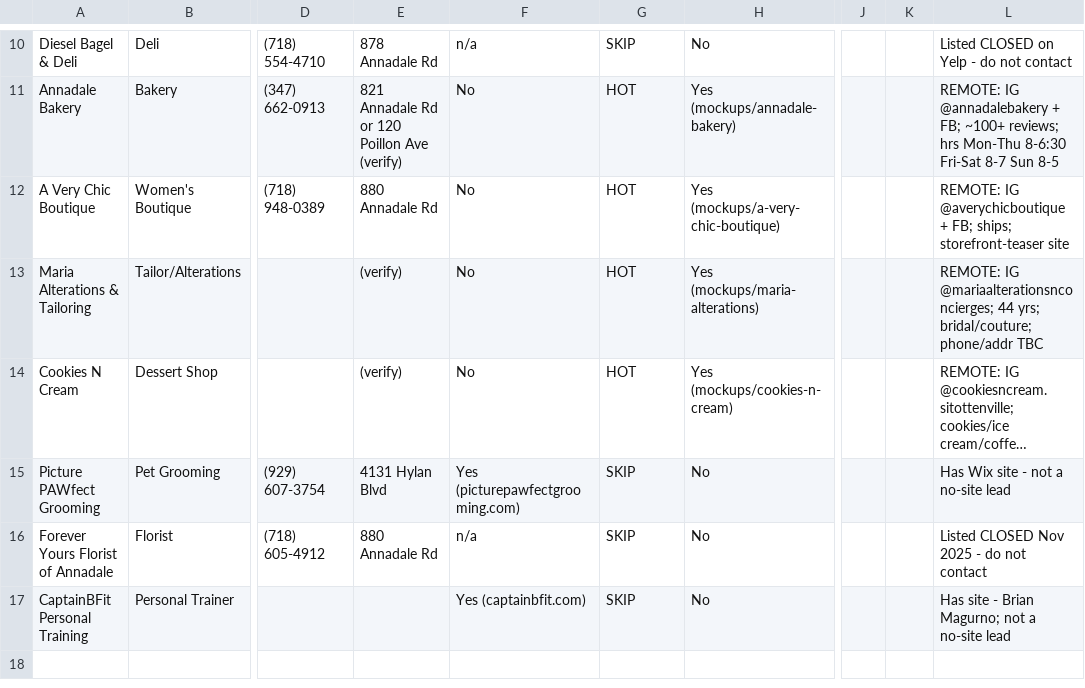
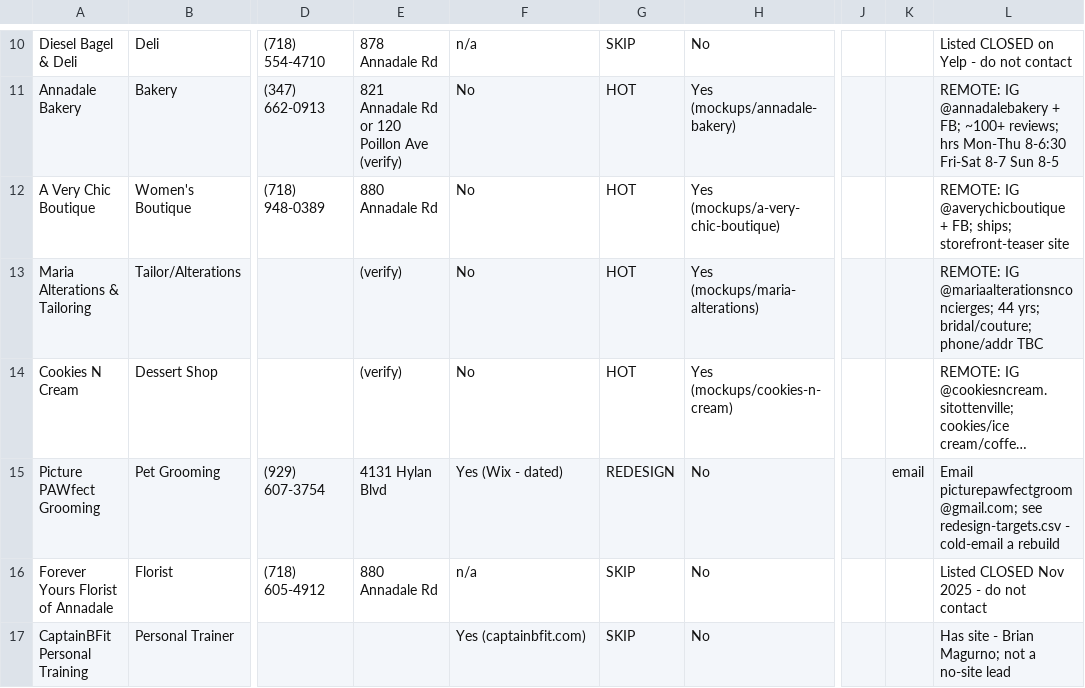
Before and after one commit to jjrpro/Code, a CSV file: projects/si-web-design/sales/prospect-tracker.csv, drawn as a sheet; only a part is shown, gaps mark what is left out; long unchanged cells end in …; the diff names each change by its address in the sheet, - before the commit and + after, or states it on an @@ line.

```diff
--- a/projects/si-web-design/sales/prospect-tracker.csv
+++ b/projects/si-web-design/sales/prospect-tracker.csv
-F15: Yes (picturepawfectgrooming.com)
+F15: Yes (Wix - dated)
-G15: SKIP
+G15: REDESIGN
-K15: (empty)
+K15: email
-L15: Has Wix site - not a no-site lead
+L15: Email picturepawfectgroom@gmail.com; see redesign-targets.csv - cold-email a rebuild
```
Also changed, not shown: 2 other files.
